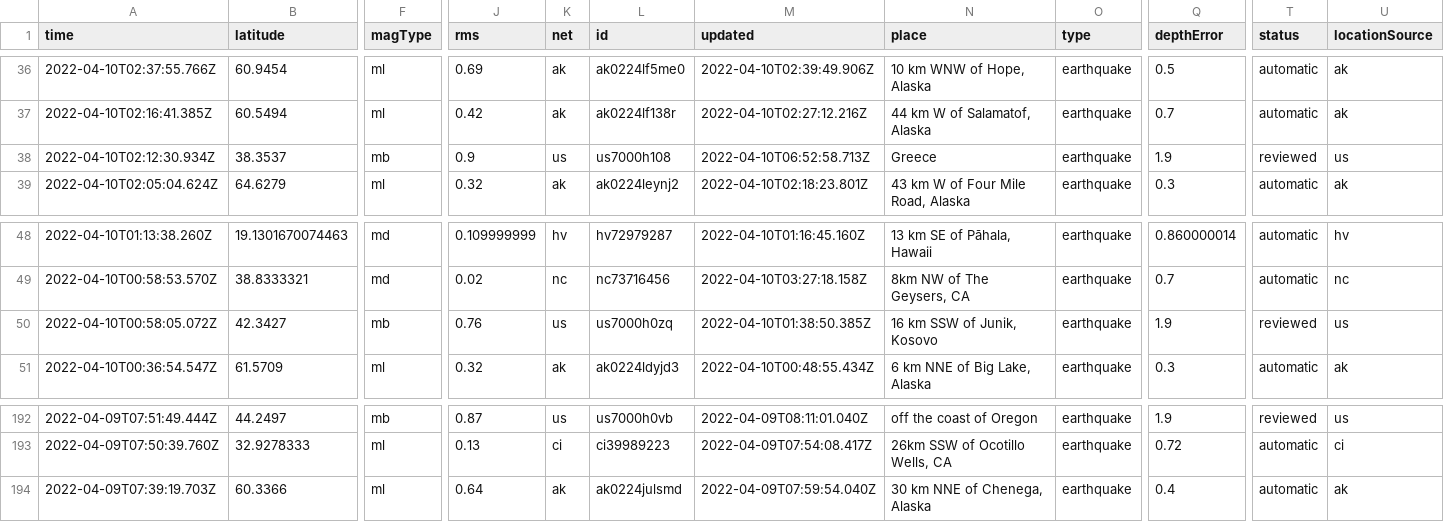
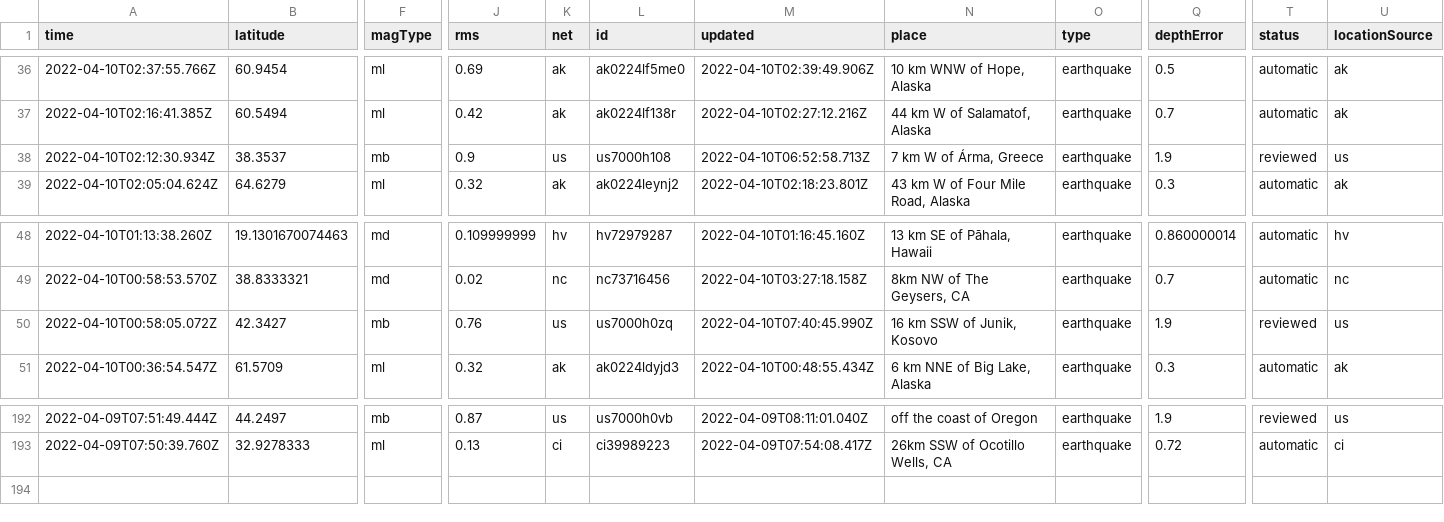
Before and after one commit to cveltri/my-data-robot, a CSV file: usgs_current.csv, drawn as a sheet; only a part is shown, gaps mark what is left out; rows hold the shown columns only; the diff names each change by its address in the sheet, - before the commit and + after, or states it on an @@ line.

```diff
--- a/usgs_current.csv
+++ b/usgs_current.csv
-N38 (place): Greece
+N38 (place): 7 km W of Árma, Greece
-M50 (updated): 2022-04-10T01:38:50.385Z
+M50 (updated): 2022-04-10T07:40:45.990Z
-row 194: 2022-04-09T07:39:19.703Z | 60.3366 | ml | 0.64 | ak | ak0224julsmd | 2022-04-09T07:59:54.040Z | 30 km NNE of Chenega, Alaska | earthquake | 0.4 | automatic | ak
```
